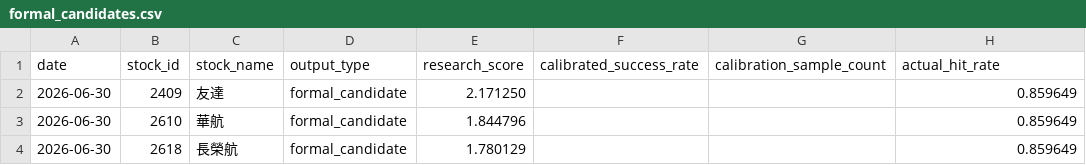
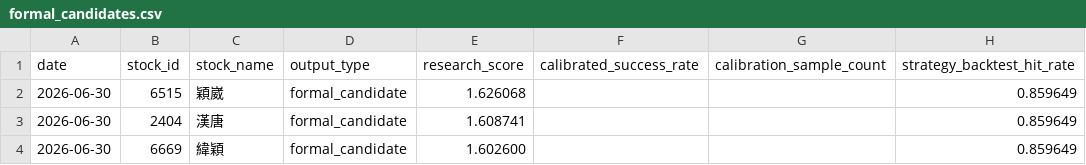
Before and after one commit to lyj5846/Yuchieh, a CSV file: formal_layer/formal_candidates.csv, drawn as a sheet; only a part is shown; the diff names each change by its address in the sheet, - before the commit and + after, or states it on an @@ line.

```diff
--- a/formal_layer/formal_candidates.csv
+++ b/formal_layer/formal_candidates.csv
-H1: actual_hit_rate
+H1: strategy_backtest_hit_rate
-B2 (stock_id): 2409
+B2 (stock_id): 6515
-C2 (stock_name): 友達
+C2 (stock_name): 穎崴
-E2 (research_score): 2.171250
+E2 (research_score): 1.626068
-B3 (stock_id): 2610
+B3 (stock_id): 2404
-C3 (stock_name): 華航
+C3 (stock_name): 漢唐
-E3 (research_score): 1.844796
+E3 (research_score): 1.608741
-B4 (stock_id): 2618
+B4 (stock_id): 6669
-C4 (stock_name): 長榮航
+C4 (stock_name): 緯穎
-E4 (research_score): 1.780129
+E4 (research_score): 1.602600
```
Also changed, not shown: 28 other files.
